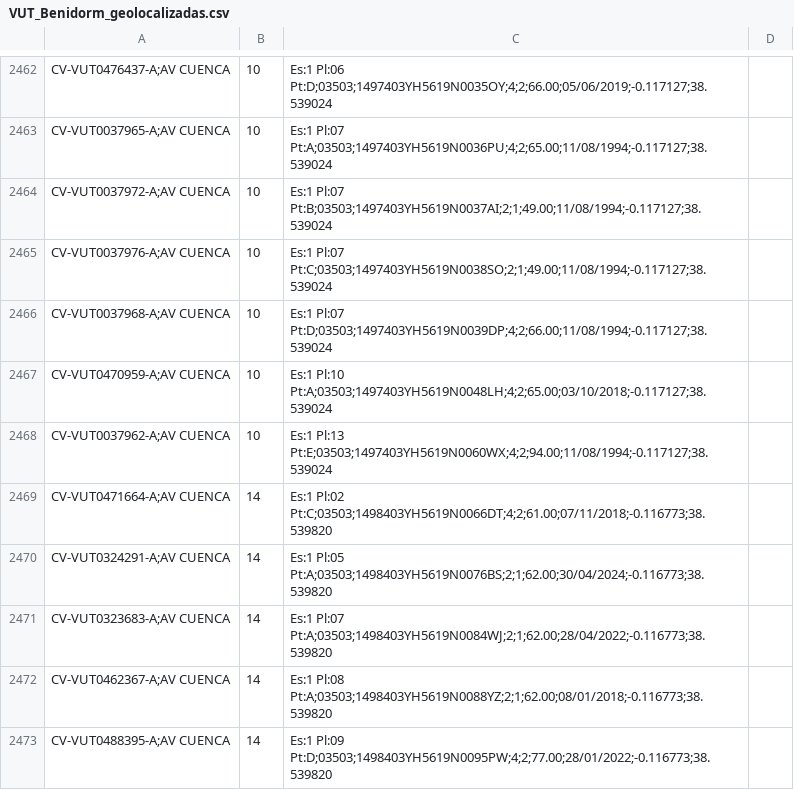
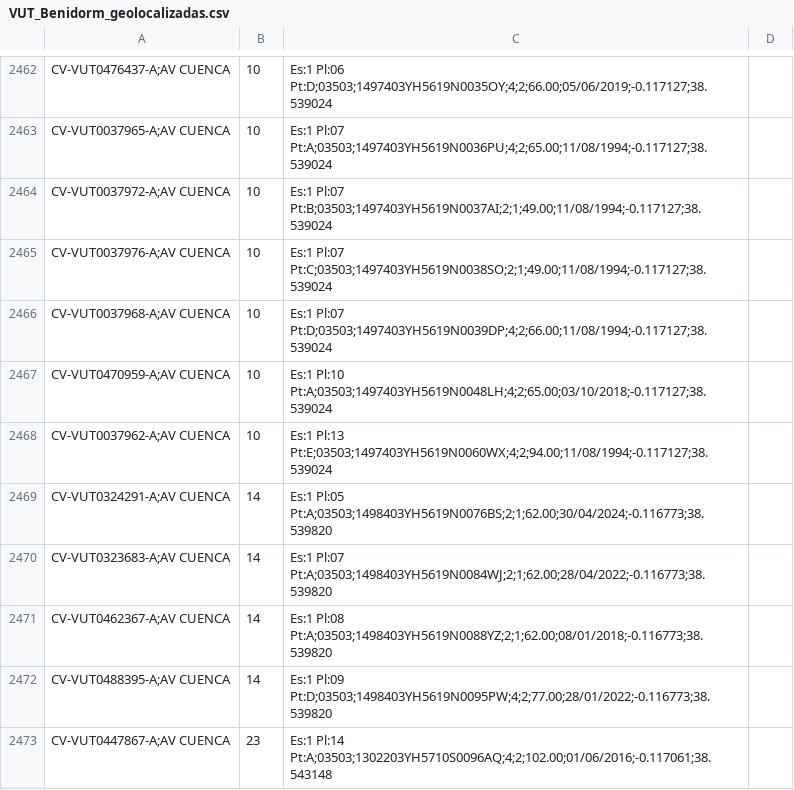
Before and after one commit to JoseHino/mapa-vut-benidorm, a CSV file: VUT_Benidorm_geolocalizadas.csv, drawn as a sheet; only a part is shown, gaps mark what is left out; the shorter side is filled out with more unchanged rows; the diff names each change by its address in the sheet, - before the commit and + after, or states it on an @@ line.

```diff
--- a/VUT_Benidorm_geolocalizadas.csv
+++ b/VUT_Benidorm_geolocalizadas.csv
-row 2469: CV-VUT0471664-A;AV CUENCA | 14 | Es:1 Pl:02 Pt:C;03503;1498403YH5619N0066DT;4;2;61.00;07/11/2018;-0.116773;38.539820
```
Also changed, not shown: 4 other files.
